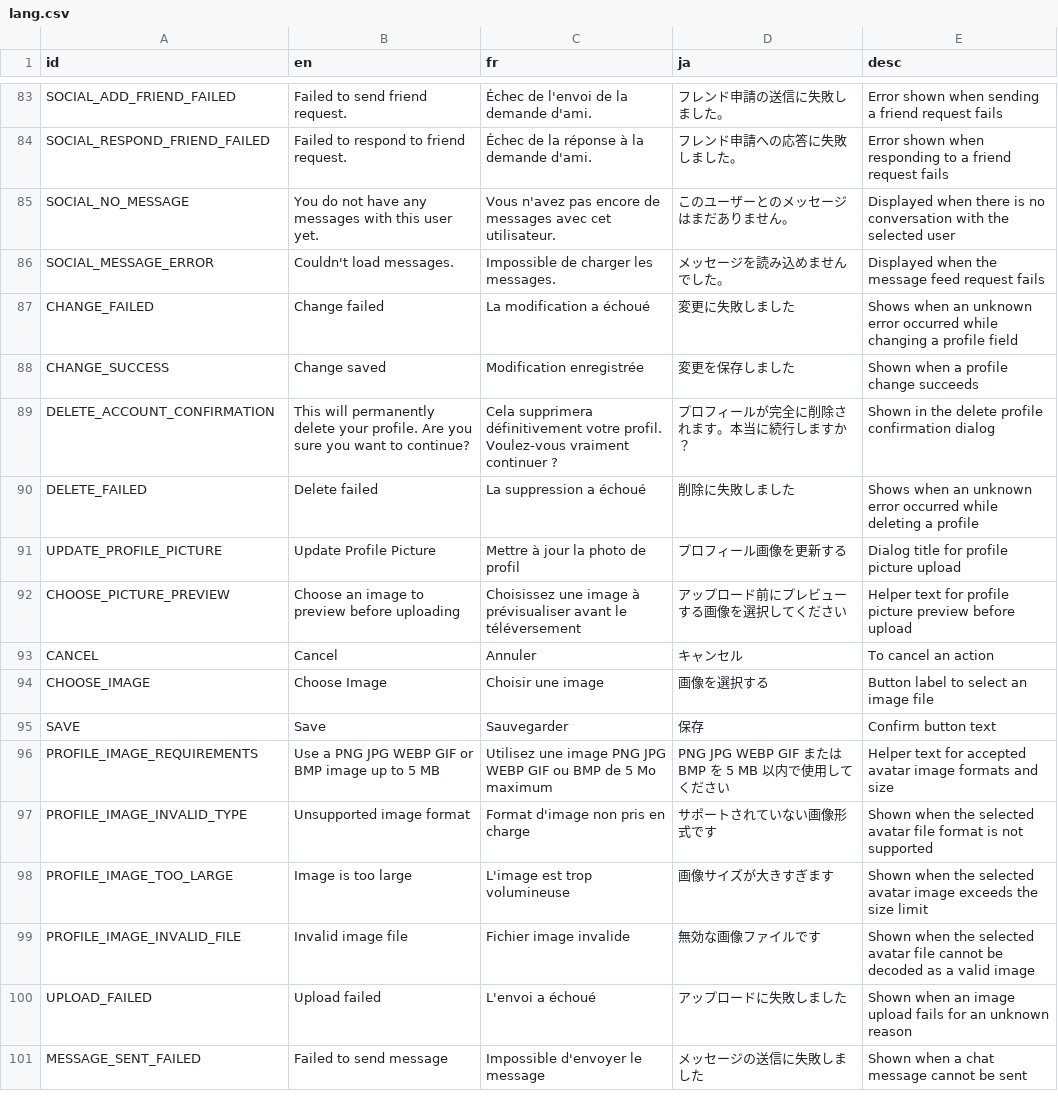
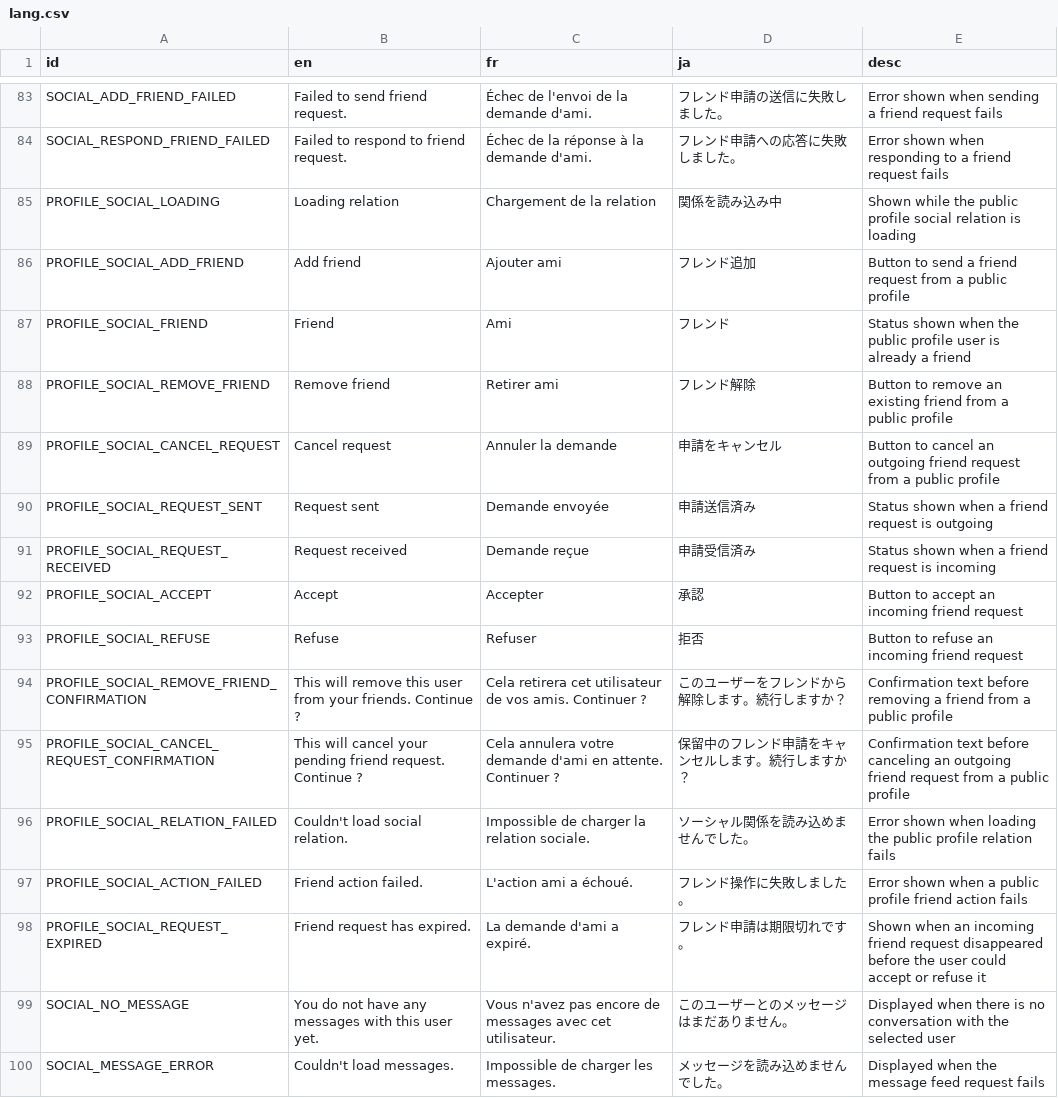
Before and after one commit to victorviterbo/Transcendance, a CSV file: services/frontend/public/localization/lang.csv, drawn as a sheet; only a part is shown, gaps mark what is left out; the shorter side is filled out with more unchanged rows.

Commit message:
[feature] add social relations to profile

```diff
--- a/services/frontend/public/localization/lang.csv
+++ b/services/frontend/public/localization/lang.csv
@@ -84,2 +84,16 @@ SOCIAL_ADD_FRIEND_FAILED,Failed to send friend request.,Échec de l'envoi de la
 SOCIAL_RESPOND_FRIEND_FAILED,Failed to respond to friend request.,Échec de la réponse à la demande d'ami.,フレンド申請への応答に失敗しました。,Error shown when responding to a friend request fails
+PROFILE_SOCIAL_LOADING,Loading relation,Chargement de la relation,関係を読み込み中,Shown while the public profile social relation is loading
+PROFILE_SOCIAL_ADD_FRIEND,Add friend,Ajouter ami,フレンド追加,Button to send a friend request from a public profile
+PROFILE_SOCIAL_FRIEND,Friend,Ami,フレンド,Status shown when the public profile user is already a friend
+PROFILE_SOCIAL_REMOVE_FRIEND,Remove friend,Retirer ami,フレンド解除,Button to remove an existing friend from a public profile
+PROFILE_SOCIAL_CANCEL_REQUEST,Cancel request,Annuler la demande,申請をキャンセル,Button to cancel an outgoing friend request from a public profile
+PROFILE_SOCIAL_REQUEST_SENT,Request sent,Demande envoyée,申請送信済み,Status shown when a friend request is outgoing
+PROFILE_SOCIAL_REQUEST_RECEIVED,Request received,Demande reçue,申請受信済み,Status shown when a friend request is incoming
+PROFILE_SOCIAL_ACCEPT,Accept,Accepter,承認,Button to accept an incoming friend request
+PROFILE_SOCIAL_REFUSE,Refuse,Refuser,拒否,Button to refuse an incoming friend request
+PROFILE_SOCIAL_REMOVE_FRIEND_CONFIRMATION,This will remove this user from your friends. Continue ?,Cela retirera cet utilisateur de vos amis. Continuer ?,このユーザーをフレンドから解除します。続行しますか？,Confirmation text before removing a friend from a public profile
+PROFILE_SOCIAL_CANCEL_REQUEST_CONFIRMATION,This will cancel your pending friend request. Continue ?,Cela annulera votre demande d'ami en attente. Continuer ?,保留中のフレンド申請をキャンセルします。続行しますか？,Confirmation text before canceling an outgoing friend request from a public profile
+PROFILE_SOCIAL_RELATION_FAILED,Couldn't load social relation.,Impossible de charger la relation sociale.,ソーシャル関係を読み込めませんでした。,Error shown when loading the public profile relation fails
+PROFILE_SOCIAL_ACTION_FAILED,Friend action failed.,L'action ami a échoué.,フレンド操作に失敗しました。,Error shown when a public profile friend action fails
+PROFILE_SOCIAL_REQUEST_EXPIRED,Friend request has expired.,La demande d'ami a expiré.,フレンド申請は期限切れです。,Shown when an incoming friend request disappeared before the user could accept or refuse it
 SOCIAL_NO_MESSAGE,You do not have any messages with this user yet.,Vous n'avez pas encore de messages avec cet utilisateur.,このユーザーとのメッセージはまだありません。,Displayed when there is no conversation with the selected user
```
Also changed, not shown: 10 other files.
